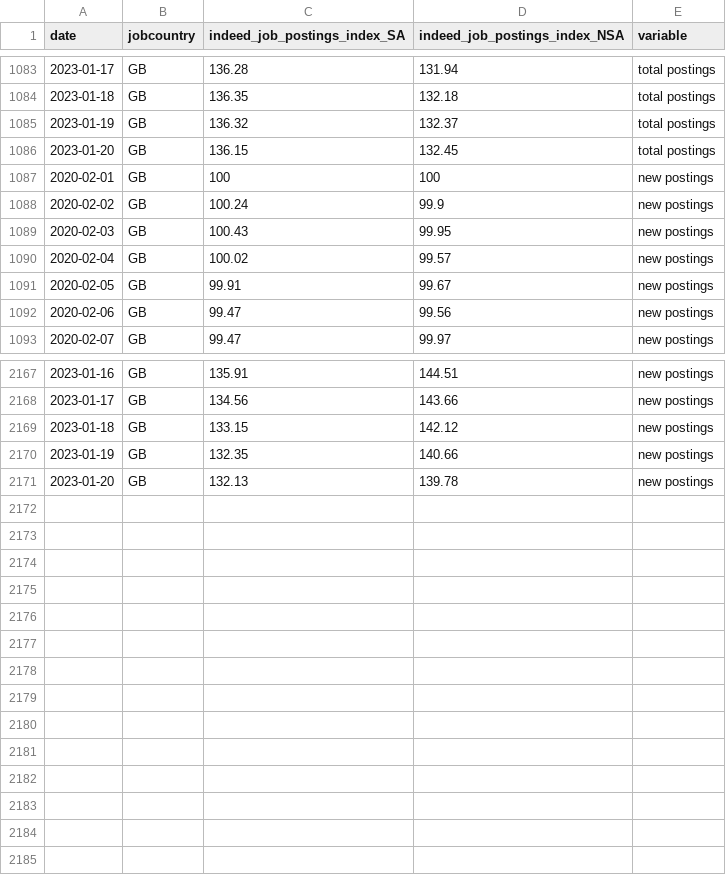
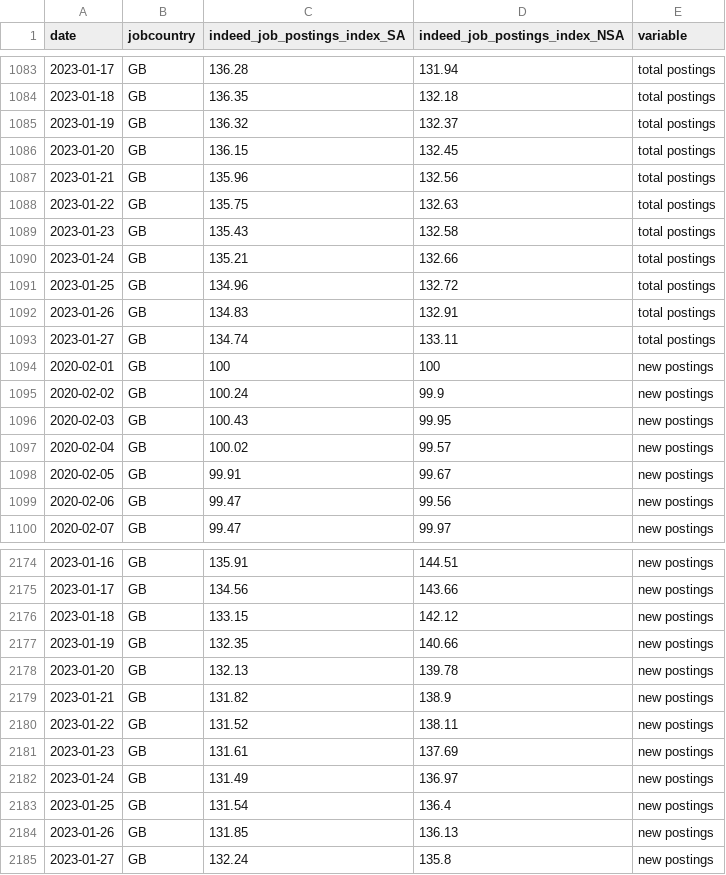
Before and after one commit to hiring-lab/job_postings_tracker, a CSV file: GB/aggregate_job_postings_GB.csv, drawn as a sheet; only a part is shown, gaps mark what is left out.

```diff
--- a/GB/aggregate_job_postings_GB.csv
+++ b/GB/aggregate_job_postings_GB.csv
@@ -1086,2 +1086,9 @@ date,jobcountry,indeed_job_postings_index_SA,indeed_job_postings_index_NSA,varia
 2023-01-20,GB,136.15,132.45,total postings
+2023-01-21,GB,135.96,132.56,total postings
+2023-01-22,GB,135.75,132.63,total postings
+2023-01-23,GB,135.43,132.58,total postings
+2023-01-24,GB,135.21,132.66,total postings
+2023-01-25,GB,134.96,132.72,total postings
+2023-01-26,GB,134.83,132.91,total postings
+2023-01-27,GB,134.74,133.11,total postings
 2020-02-01,GB,100,100,new postings
@@ -2171 +2178,8 @@ date,jobcountry,indeed_job_postings_index_SA,indeed_job_postings_index_NSA,varia
 2023-01-20,GB,132.13,139.78,new postings
+2023-01-21,GB,131.82,138.9,new postings
+2023-01-22,GB,131.52,138.11,new postings
+2023-01-23,GB,131.61,137.69,new postings
+2023-01-24,GB,131.49,136.97,new postings
+2023-01-25,GB,131.54,136.4,new postings
+2023-01-26,GB,131.85,136.13,new postings
+2023-01-27,GB,132.24,135.8,new postings
```
Also changed, not shown: IE/aggregate_job_postings_IE.csv, JP/aggregate_job_postings_JP.csv, 17 other files.
